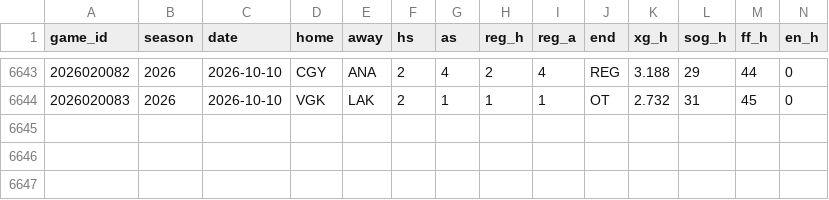
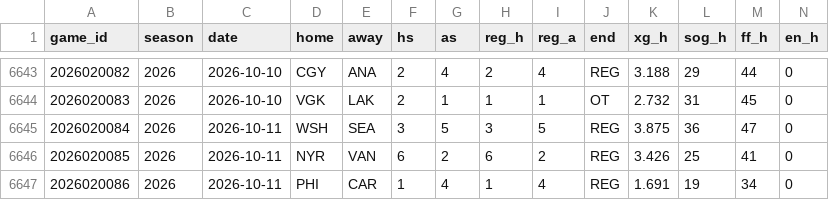
Before and after one commit to src16h/nfl-model, a CSV file: data/nhl/games.csv, drawn as a sheet; only a part is shown, gaps mark what is left out; rows hold the shown columns only; the diff names each change by its address in the sheet, - before the commit and + after, or states it on an @@ line.

```diff
--- a/data/nhl/games.csv
+++ b/data/nhl/games.csv
+row 6645: 2026020084 | 2026 | 2026-10-11 | WSH | SEA | 3 | 5 | 3 | 5 | REG | 3.875 | 36 | 47 | 0
+row 6646: 2026020085 | 2026 | 2026-10-11 | NYR | VAN | 6 | 2 | 6 | 2 | REG | 3.426 | 25 | 41 | 0
+row 6647: 2026020086 | 2026 | 2026-10-11 | PHI | CAR | 1 | 4 | 1 | 4 | REG | 1.691 | 19 | 34 | 0
```
Also changed, not shown: data/nhl/goalie_games.csv, 7 other files.
